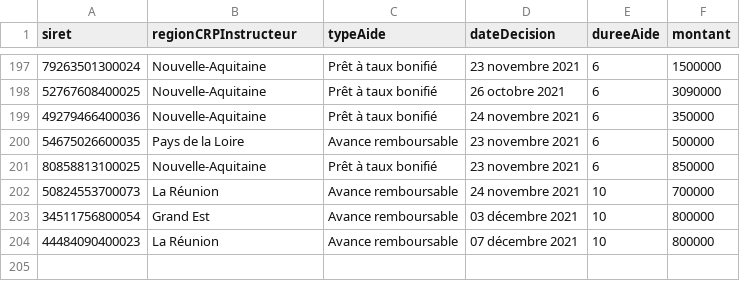
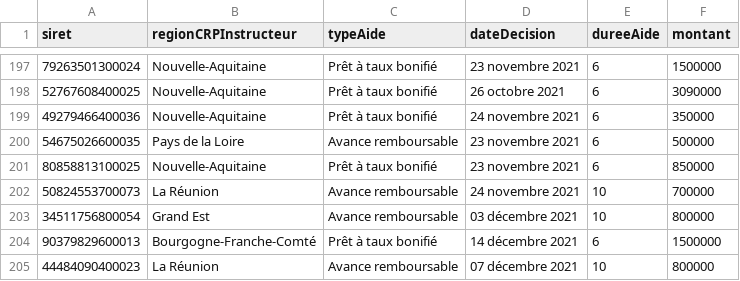
Before and after one commit to chrnin/arpbDge, a CSV file: arpb.csv, drawn as a sheet; only a part is shown, gaps mark what is left out.

Commit message:
New data at 2021-12-15T06:25:02Z [skip ci]

```diff
--- a/arpb.csv
+++ b/arpb.csv
@@ -203,2 +203,3 @@ siret,regionCRPInstructeur,typeAide,dateDecision,dureeAide,montant
 34511756800054,Grand Est,Avance remboursable,03 décembre 2021,10,800000
+90379829600013,Bourgogne-Franche-Comté,Prêt à taux bonifié,14 décembre 2021,6,1500000
 44484090400023,La Réunion,Avance remboursable,07 décembre 2021,10,800000
```
